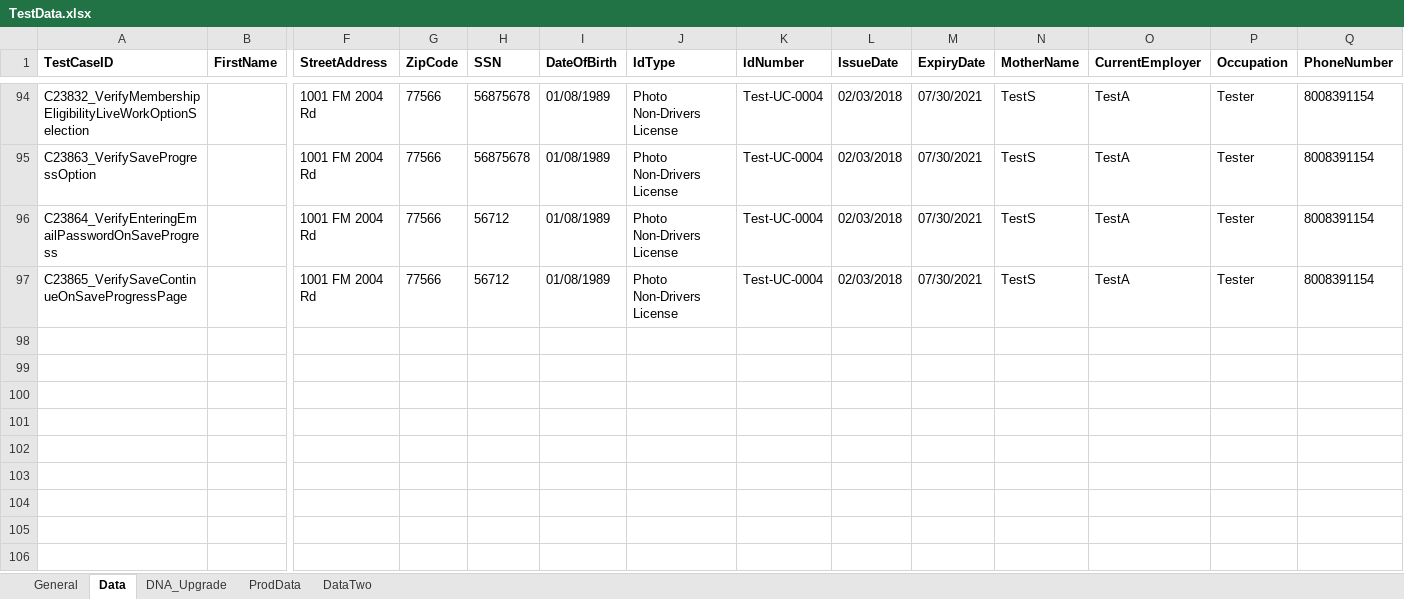
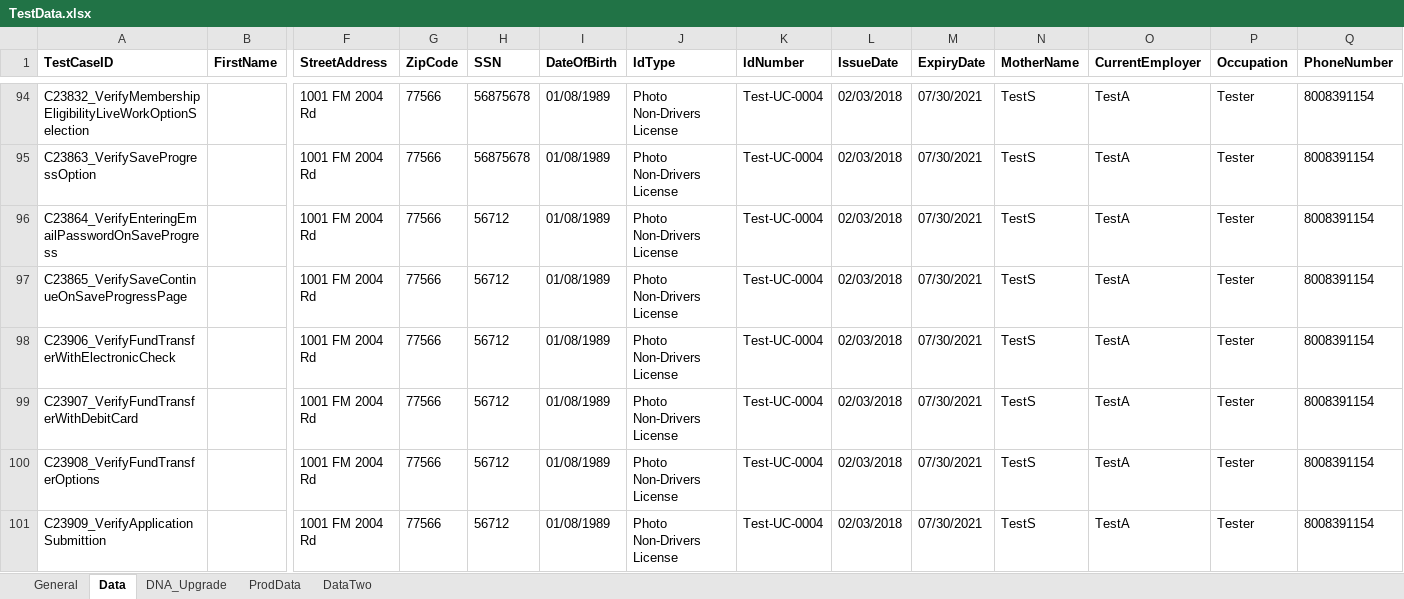
Before and after one commit to mamata-create/TDECUProjects, an Excel workbook: Instantopen/src/main/java/com/Resources/TestData.xlsx, sheet Data, drawn as a sheet; only a part is shown, gaps mark what is left out; values as stored, in another font and other column widths than the file's, no borders; rows hold the shown columns only; the diff names each change by its address in the sheet, - before the commit and + after, or states it on an @@ line.

Commit message:
New Scripts of Funding Account.

```diff
--- a/Instantopen/src/main/java/com/Resources/TestData.xlsx (sheet Data)
+++ b/Instantopen/src/main/java/com/Resources/TestData.xlsx (sheet Data)
+row 98: C23906_VerifyFundTransferWithElectronicCheck |  | 1001 FM 2004 Rd | 77566 | 56712 | 01/08/1989 | Photo Non-Drivers License | Test-UC-0004 | 02/03/2018 | 07/30/2021 | TestS | TestA | Tester | 8008391154
+row 99: C23907_VerifyFundTransferWithDebitCard |  | 1001 FM 2004 Rd | 77566 | 56712 | 01/08/1989 | Photo Non-Drivers License | Test-UC-0004 | 02/03/2018 | 07/30/2021 | TestS | TestA | Tester | 8008391154
+row 100: C23908_VerifyFundTransferOptions |  | 1001 FM 2004 Rd | 77566 | 56712 | 01/08/1989 | Photo Non-Drivers License | Test-UC-0004 | 02/03/2018 | 07/30/2021 | TestS | TestA | Tester | 8008391154
+row 101: C23909_VerifyApplicationSubmittion |  | 1001 FM 2004 Rd | 77566 | 56712 | 01/08/1989 | Photo Non-Drivers License | Test-UC-0004 | 02/03/2018 | 07/30/2021 | TestS | TestA | Tester | 8008391154
```
Also changed, not shown: sheet General, 5 other files.
